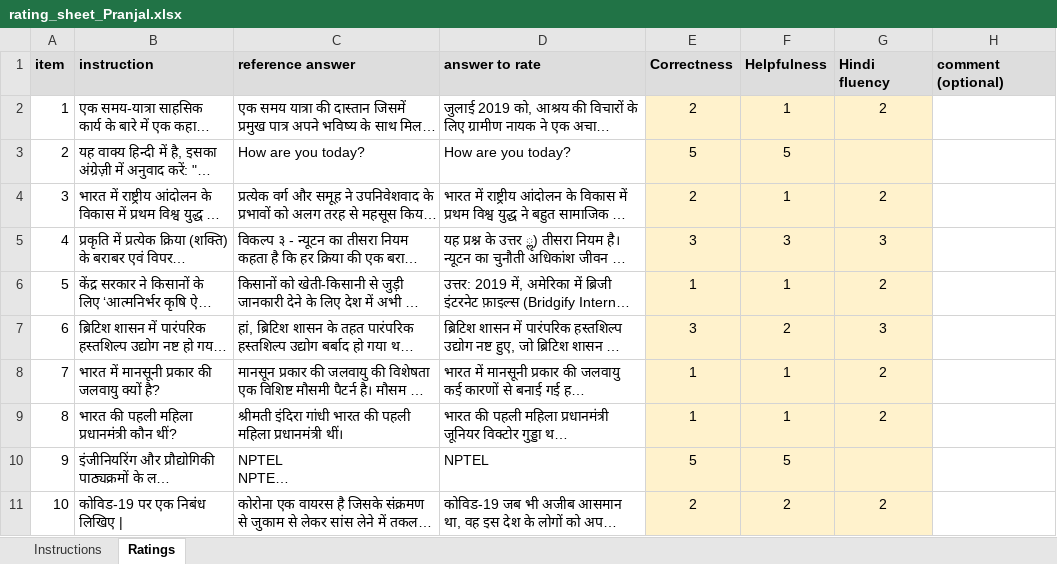
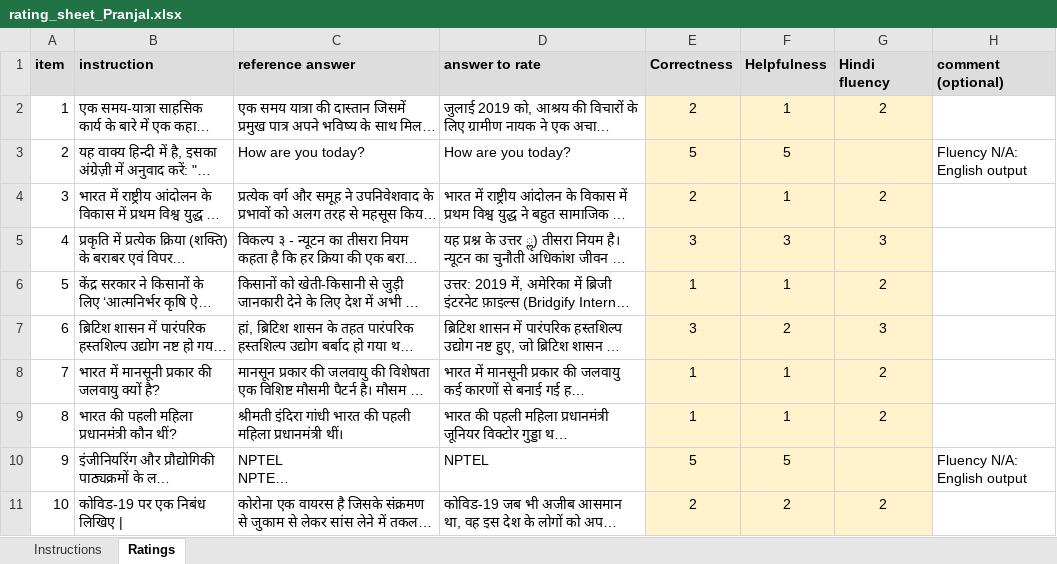
Before and after one commit to sunny4992mishra/QLoRA-Instruction-DL, an Excel workbook: results/human/rating_sheet_Pranjal.xlsx, sheet Ratings, drawn as a sheet; only a part is shown; long unchanged cells end in …; values as stored, in another font and other column widths than the file's, no borders; charts and pictures not drawn; the diff names each change by its address in the sheet, - before the commit and + after, or states it on an @@ line.

Commit message:
Rating sheet: note why Hindi fluency is blank on items 2 and 9

```diff
--- a/results/human/rating_sheet_Pranjal.xlsx (sheet Ratings)
+++ b/results/human/rating_sheet_Pranjal.xlsx (sheet Ratings)
-H3 (comment (optional)): (empty)
+H3 (comment (optional)): Fluency N/A: English output
-H10 (comment (optional)): (empty)
+H10 (comment (optional)): Fluency N/A: English output
```
Also changed, not shown: charts or pictures.
